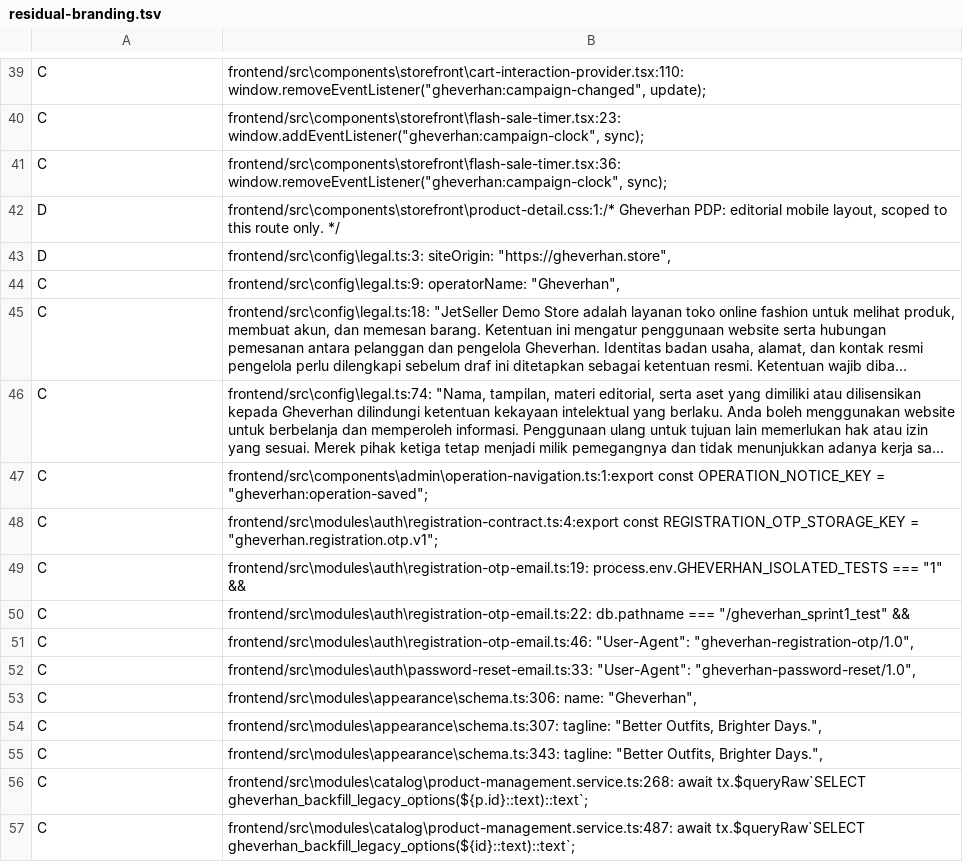
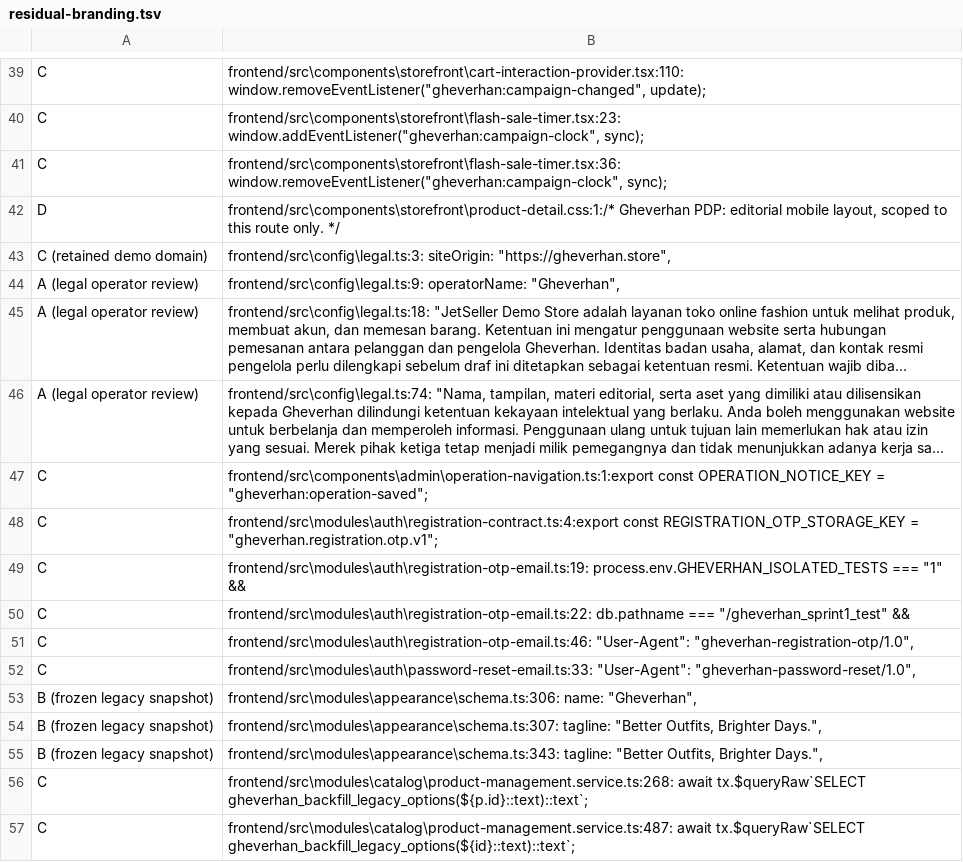
Before and after one commit to Assyauq26/Gheverhan, a TSV file: docs/rebranding-jetseller/reports/residual-branding.tsv, drawn as a sheet; only a part is shown, gaps mark what is left out; long unchanged cells end in …; the diff names each change by its address in the sheet, - before the commit and + after, or states it on an @@ line.

```diff
--- a/docs/rebranding-jetseller/reports/residual-branding.tsv
+++ b/docs/rebranding-jetseller/reports/residual-branding.tsv
-A43: D
+A43: C (retained demo domain)
-A44:A46: C
+A44:A46: A (legal operator review)
-A53:A55: C
+A53:A55: B (frozen legacy snapshot)
```
